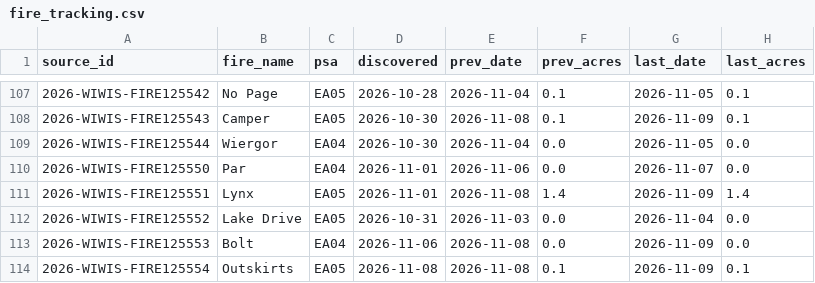
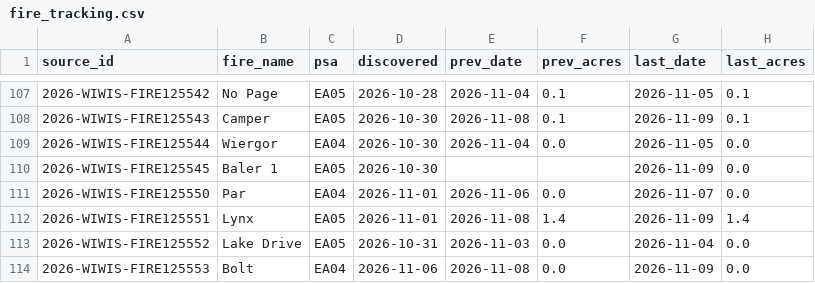
Before and after one commit to SWCCFireWx/fire-7day-national, a CSV file: data/EA/fire_tracking.csv, drawn as a sheet; only a part is shown, gaps mark what is left out; the shorter side is filled out with more unchanged rows.

```diff
--- a/data/EA/fire_tracking.csv
+++ b/data/EA/fire_tracking.csv
@@ -109,2 +109,3 @@ source_id,fire_name,psa,discovered,prev_date,prev_acres,last_date,last_acres
 2026-WIWIS-FIRE125544,Wiergor,EA04,2026-10-30,2026-11-04,0.0,2026-11-05,0.0
+2026-WIWIS-FIRE125545,Baler 1,EA05,2026-10-30,,,2026-11-09,0.0
 2026-WIWIS-FIRE125550,Par,EA04,2026-11-01,2026-11-06,0.0,2026-11-07,0.0
```
Also changed, not shown: data/NR/fire_tracking.csv, data/SC/fire_tracking.csv.
